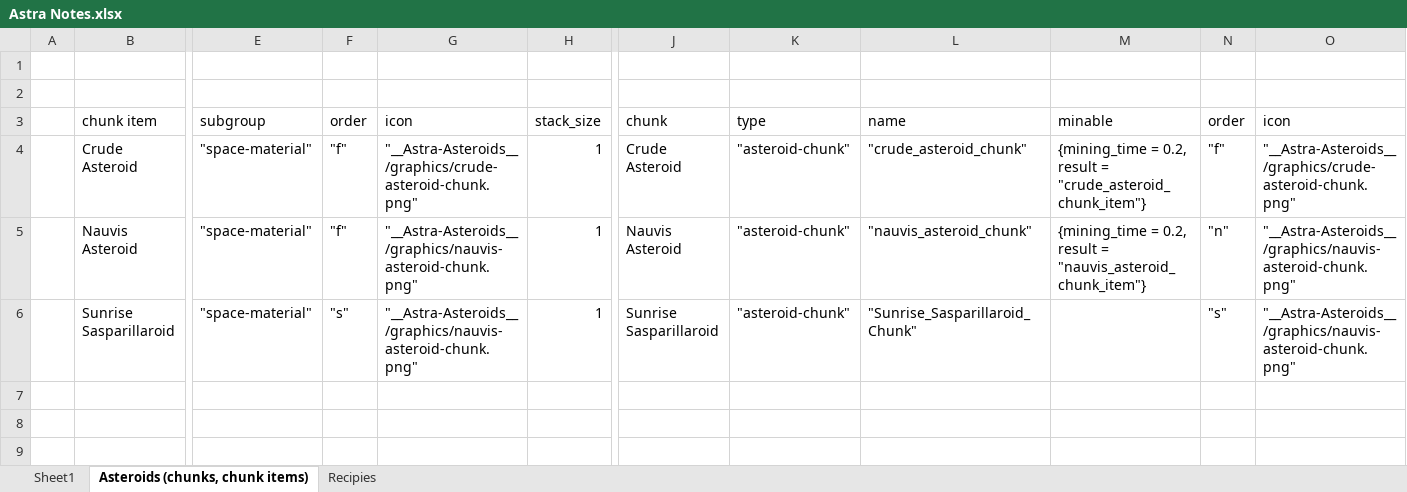
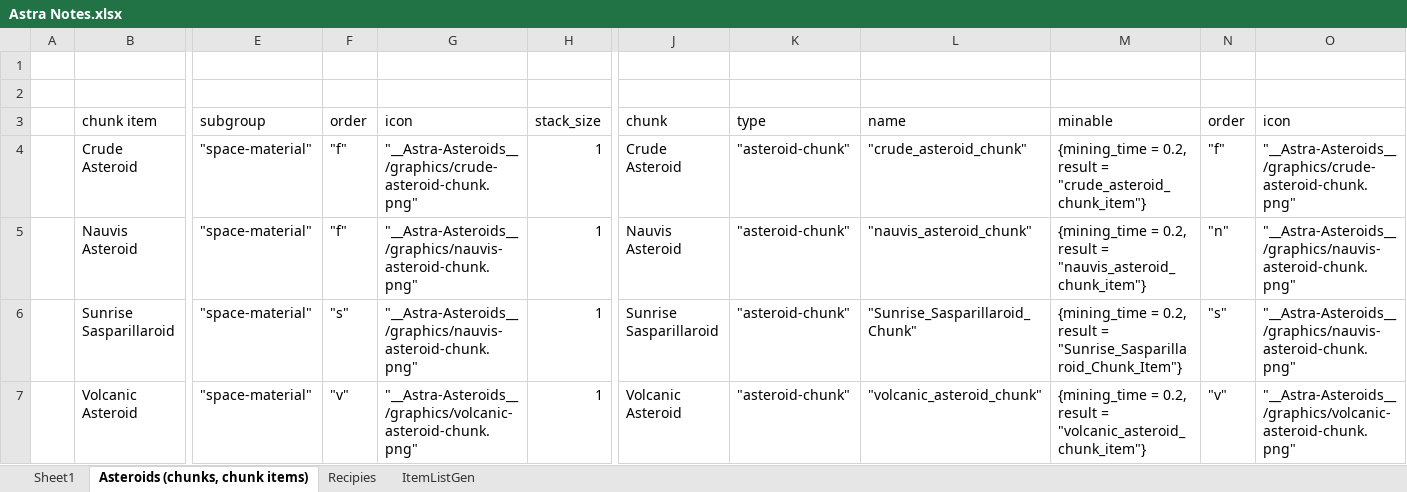
Before and after one commit to noyoki/Factorio-Astra-Asteroids, an Excel workbook: Astra Notes.xlsx, sheet Asteroids (chunks, chunk items), drawn as a sheet; only a part is shown, gaps mark what is left out; values as stored, in another font and other column widths than the file's, no borders; table styles not drawn; rows hold the shown columns only; the diff names each change by its address in the sheet, - before the commit and + after, or states it on an @@ line.

```diff
--- a/Astra Notes.xlsx (sheet Asteroids (chunks, chunk items))
+++ b/Astra Notes.xlsx (sheet Asteroids (chunks, chunk items))
+sheet tab: ItemListGen
-M6: (empty)
+M6: {mining_time = 0.2, result = "Sunrise_Sasparillaroid_Chunk_Item"}
+row 7:  | Volcanic Asteroid | "space-material" | "v" | "__Astra-Asteroids__/graphics/volcanic-asteroid-chunk.png" | 1 | Volcanic Asteroid | "asteroid-chunk" | "volcanic_asteroid_chunk" | {mining_time = 0.2, result = "volcanic_asteroid_chunk_item"} | "v" | "__Astra-Asteroids__/graphics/volcanic-asteroid-chunk.png"
```
Also changed, not shown: sheet Recipies, sheet Sheet1, 2 other files.
